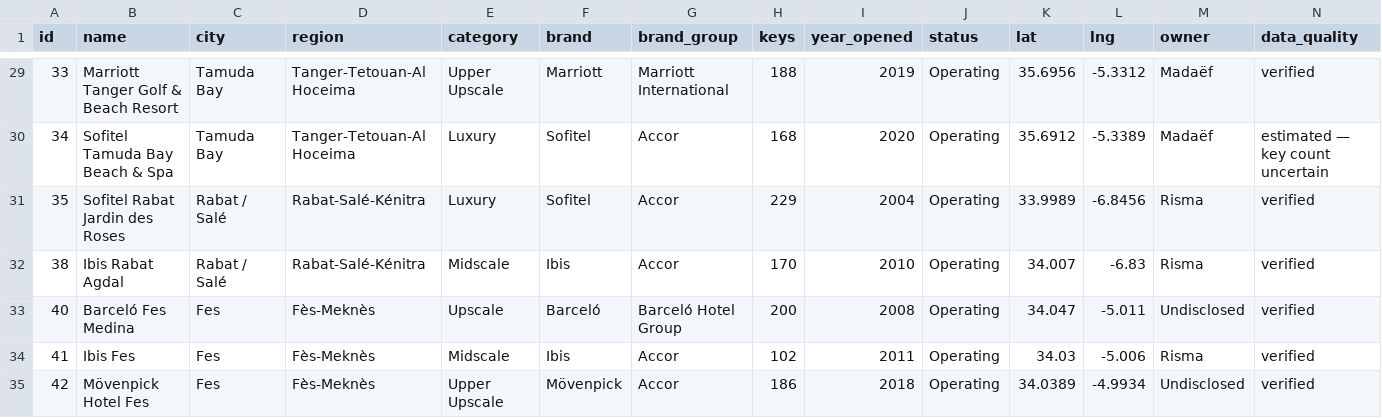
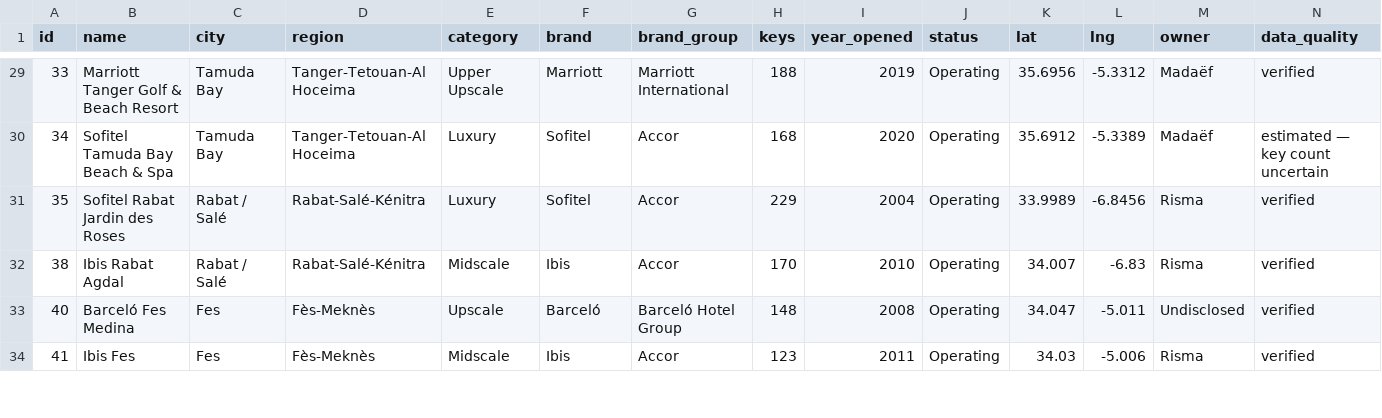
Before and after one commit to oaddahre/hospitalityiq, a CSV file: hotels.csv, drawn as a sheet; only a part is shown, gaps mark what is left out; the diff covers the shown part only.

```diff
--- a/hotels.csv
+++ b/hotels.csv
@@ -32,4 +32,3 @@ id,name,city,region,category,brand,brand_group,keys,year_opened,status,lat,lng,o
 38,Ibis Rabat Agdal,Rabat / Salé,Rabat-Salé-Kénitra,Midscale,Ibis,Accor,170,2010,Operating,34.007,-6.83,Risma,verified
-40,Barceló Fes Medina,Fes,Fès-Meknès,Upscale,Barceló,Barceló Hotel Group,200,2008,Operating,34.047,-5.011,Undisclosed,verified
-41,Ibis Fes,Fes,Fès-Meknès,Midscale,Ibis,Accor,102,2011,Operating,34.03,-5.006,Risma,verified
-42,Mövenpick Hotel Fes,Fes,Fès-Meknès,Upper Upscale,Mövenpick,Accor,186,2018,Operating,34.0389,-4.9934,Undisclosed,verified
+40,Barceló Fes Medina,Fes,Fès-Meknès,Upscale,Barceló,Barceló Hotel Group,148,2008,Operating,34.047,-5.011,Undisclosed,verified
+41,Ibis Fes,Fes,Fès-Meknès,Midscale,Ibis,Accor,123,2011,Operating,34.03,-5.006,Risma,verified
```
Also changed, not shown: 4 added rows, 6 removed rows and 13 edited cells elsewhere in this file, performance.csv.
